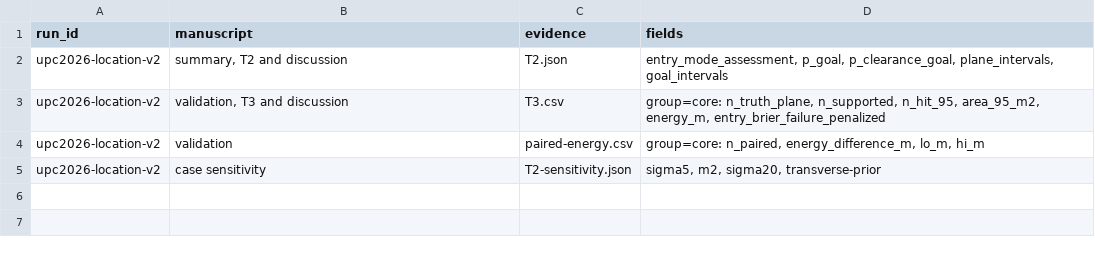
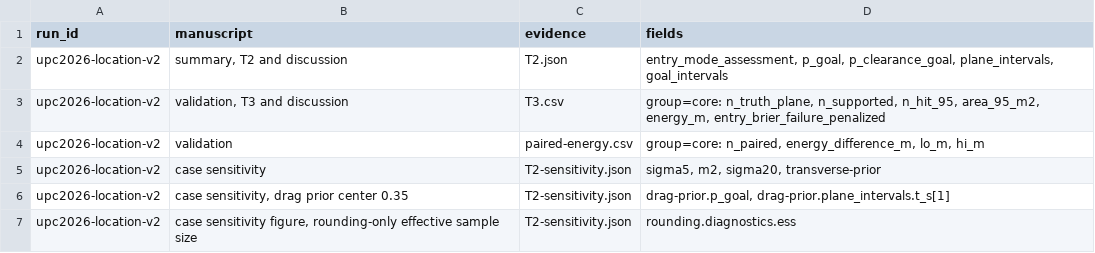
Before and after one commit to liweitang712/UPC2026, a CSV file: releases/upc2026-location-v2/claims.csv, drawn as a sheet.

Commit message:
Index the final sensitivity claims

```diff
--- a/releases/upc2026-location-v2/claims.csv
+++ b/releases/upc2026-location-v2/claims.csv
@@ -5 +5,3 @@ upc2026-location-v2,validation,paired-energy.csv,"group=core: n_paired, energy_d
 upc2026-location-v2,case sensitivity,T2-sensitivity.json,"sigma5, m2, sigma20, transverse-prior"
+upc2026-location-v2,"case sensitivity, drag prior center 0.35",T2-sensitivity.json,"drag-prior.p_goal, drag-prior.plane_intervals.t_s[1]"
+upc2026-location-v2,"case sensitivity figure, rounding-only effective sample size",T2-sensitivity.json,"rounding.diagnostics.ess"
```
